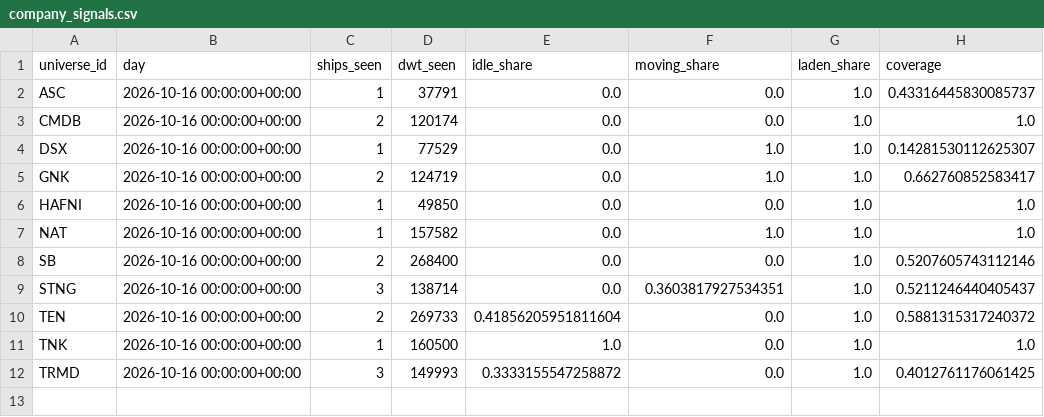
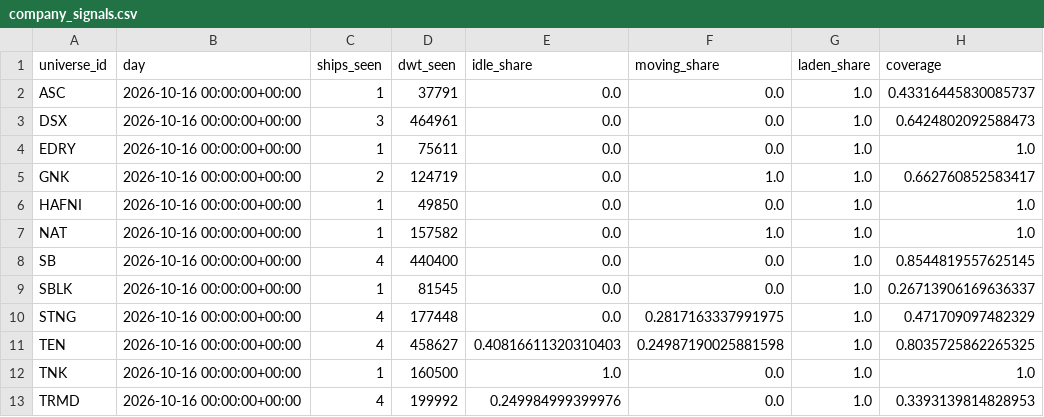
Before and after one commit to ambekarhrush/shipping-long-short-lab, a CSV file: data/fleet/company_signals.csv, drawn as a sheet.

```diff
--- a/data/fleet/company_signals.csv
+++ b/data/fleet/company_signals.csv
@@ -2,4 +2,4 @@ universe_id,day,ships_seen,dwt_seen,idle_share,moving_share,laden_share,coverage
 ASC,2026-10-16 00:00:00+00:00,1,37791,0.0,0.0,1.0,0.43316445830085737
-CMDB,2026-10-16 00:00:00+00:00,2,120174,0.0,0.0,1.0,1.0
-DSX,2026-10-16 00:00:00+00:00,1,77529,0.0,1.0,1.0,0.14281530112625307
+DSX,2026-10-16 00:00:00+00:00,3,464961,0.0,0.0,1.0,0.6424802092588473
+EDRY,2026-10-16 00:00:00+00:00,1,75611,0.0,0.0,1.0,1.0
 GNK,2026-10-16 00:00:00+00:00,2,124719,0.0,1.0,1.0,0.662760852583417
@@ -7,6 +7,7 @@ HAFNI,2026-10-16 00:00:00+00:00,1,49850,0.0,0.0,1.0,1.0
 NAT,2026-10-16 00:00:00+00:00,1,157582,0.0,1.0,1.0,1.0
-SB,2026-10-16 00:00:00+00:00,2,268400,0.0,0.0,1.0,0.5207605743112146
-STNG,2026-10-16 00:00:00+00:00,3,138714,0.0,0.3603817927534351,1.0,0.5211246440405437
-TEN,2026-10-16 00:00:00+00:00,2,269733,0.41856205951811604,0.0,1.0,0.5881315317240372
+SB,2026-10-16 00:00:00+00:00,4,440400,0.0,0.0,1.0,0.8544819557625145
+SBLK,2026-10-16 00:00:00+00:00,1,81545,0.0,0.0,1.0,0.26713906169636337
+STNG,2026-10-16 00:00:00+00:00,4,177448,0.0,0.2817163337991975,1.0,0.471709097482329
+TEN,2026-10-16 00:00:00+00:00,4,458627,0.40816611320310403,0.24987190025881598,1.0,0.8035725862265325
 TNK,2026-10-16 00:00:00+00:00,1,160500,1.0,0.0,1.0,1.0
-TRMD,2026-10-16 00:00:00+00:00,3,149993,0.3333155547258872,0.0,1.0,0.4012761176061425
+TRMD,2026-10-16 00:00:00+00:00,4,199992,0.249984999399976,0.0,1.0,0.3393139814828953
```
Also changed, not shown: data/fleet/collector_log.csv, data/fleet/identity.csv, 3 other files.
